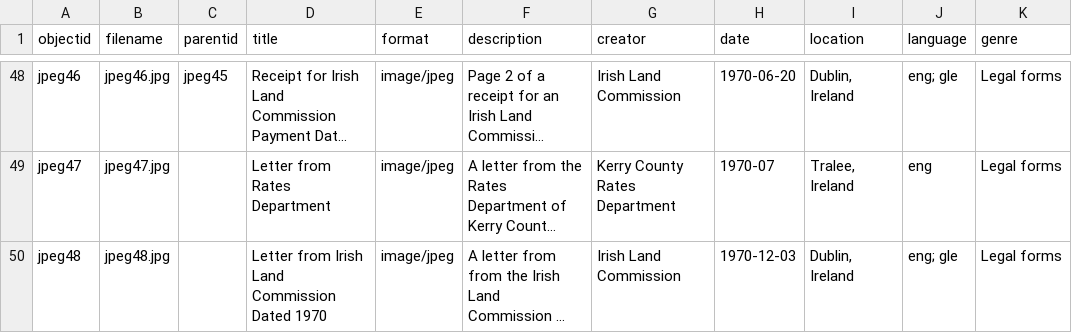
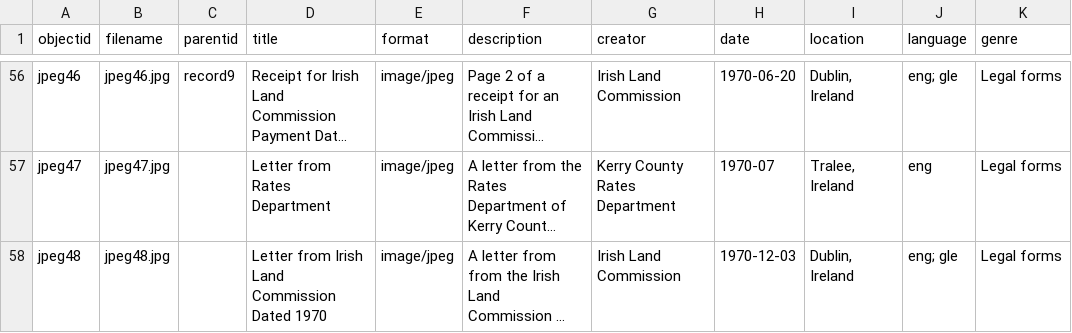
Before and after one commit to misheard-lyrics/digital-items, a CSV file: _data/metadata_updated.csv, drawn as a sheet; only a part is shown, gaps mark what is left out; long unchanged cells end in …; addresses are those after the commit; the diff covers the shown part only; the diff names each change by its address in the sheet, - before the commit and + after, or states it on an @@ line.

```diff
--- a/_data/metadata_updated.csv
+++ b/_data/metadata_updated.csv
-C56 (parentid): jpeg45
+C56 (parentid): record9
```
Also changed, not shown: 8 added rows and 60 edited cells elsewhere in this file.
